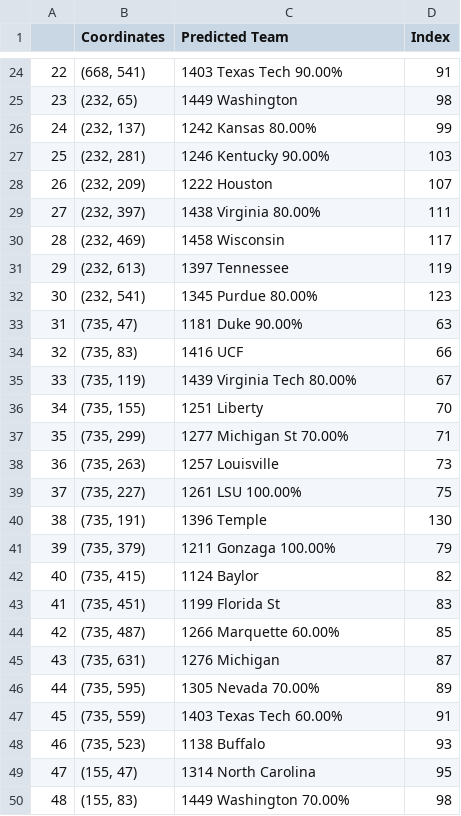
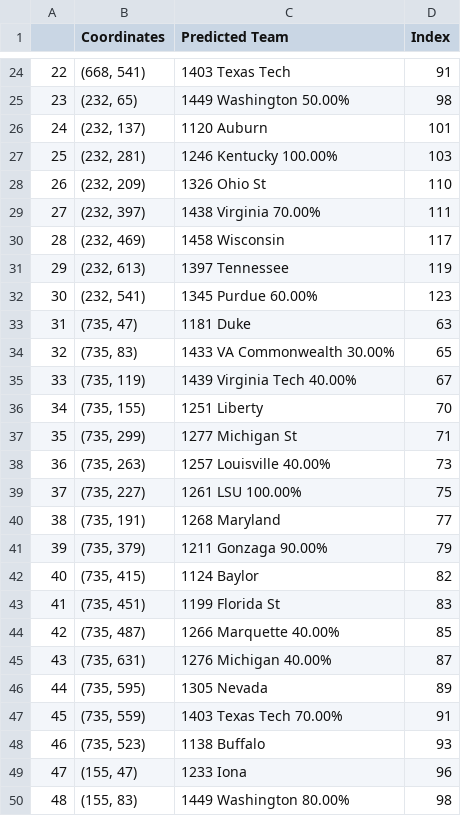
Before and after one commit to C176616/March-Madness-2021, a CSV file: bracket_predictions_csv.csv, drawn as a sheet; only a part is shown, gaps mark what is left out; the diff covers the shown part only.

```diff
--- a/bracket_predictions_csv.csv
+++ b/bracket_predictions_csv.csv
@@ -24,27 +24,27 @@
-22,"(668, 541)",1403 Texas Tech 90.00%,91
-23,"(232, 65)",1449 Washington ,98
-24,"(232, 137)",1242 Kansas 80.00%,99
-25,"(232, 281)",1246 Kentucky 90.00%,103
-26,"(232, 209)",1222 Houston ,107
-27,"(232, 397)",1438 Virginia 80.00%,111
+22,"(668, 541)",1403 Texas Tech ,91
+23,"(232, 65)",1449 Washington 50.00%,98
+24,"(232, 137)",1120 Auburn ,101
+25,"(232, 281)",1246 Kentucky 100.00%,103
+26,"(232, 209)",1326 Ohio St ,110
+27,"(232, 397)",1438 Virginia 70.00%,111
 28,"(232, 469)",1458 Wisconsin ,117
 29,"(232, 613)",1397 Tennessee ,119
-30,"(232, 541)",1345 Purdue 80.00%,123
-31,"(735, 47)",1181 Duke 90.00%,63
-32,"(735, 83)",1416 UCF ,66
-33,"(735, 119)",1439 Virginia Tech 80.00%,67
+30,"(232, 541)",1345 Purdue 60.00%,123
+31,"(735, 47)",1181 Duke ,63
+32,"(735, 83)",1433 VA Commonwealth 30.00%,65
+33,"(735, 119)",1439 Virginia Tech 40.00%,67
 34,"(735, 155)",1251 Liberty ,70
-35,"(735, 299)",1277 Michigan St 70.00%,71
-36,"(735, 263)",1257 Louisville ,73
+35,"(735, 299)",1277 Michigan St ,71
+36,"(735, 263)",1257 Louisville 40.00%,73
 37,"(735, 227)",1261 LSU 100.00%,75
-38,"(735, 191)",1396 Temple ,130
-39,"(735, 379)",1211 Gonzaga 100.00%,79
+38,"(735, 191)",1268 Maryland ,77
+39,"(735, 379)",1211 Gonzaga 90.00%,79
 40,"(735, 415)",1124 Baylor ,82
 41,"(735, 451)",1199 Florida St ,83
-42,"(735, 487)",1266 Marquette 60.00%,85
-43,"(735, 631)",1276 Michigan ,87
-44,"(735, 595)",1305 Nevada 70.00%,89
-45,"(735, 559)",1403 Texas Tech 60.00%,91
+42,"(735, 487)",1266 Marquette 40.00%,85
+43,"(735, 631)",1276 Michigan 40.00%,87
+44,"(735, 595)",1305 Nevada ,89
+45,"(735, 559)",1403 Texas Tech 70.00%,91
 46,"(735, 523)",1138 Buffalo ,93
-47,"(155, 47)",1314 North Carolina ,95
-48,"(155, 83)",1449 Washington 70.00%,98
+47,"(155, 47)",1233 Iona ,96
+48,"(155, 83)",1449 Washington 80.00%,98
```
Also changed, not shown: 83 edited cells elsewhere in this file, submission.csv, training_set_stage2.csv, 9 other files.
